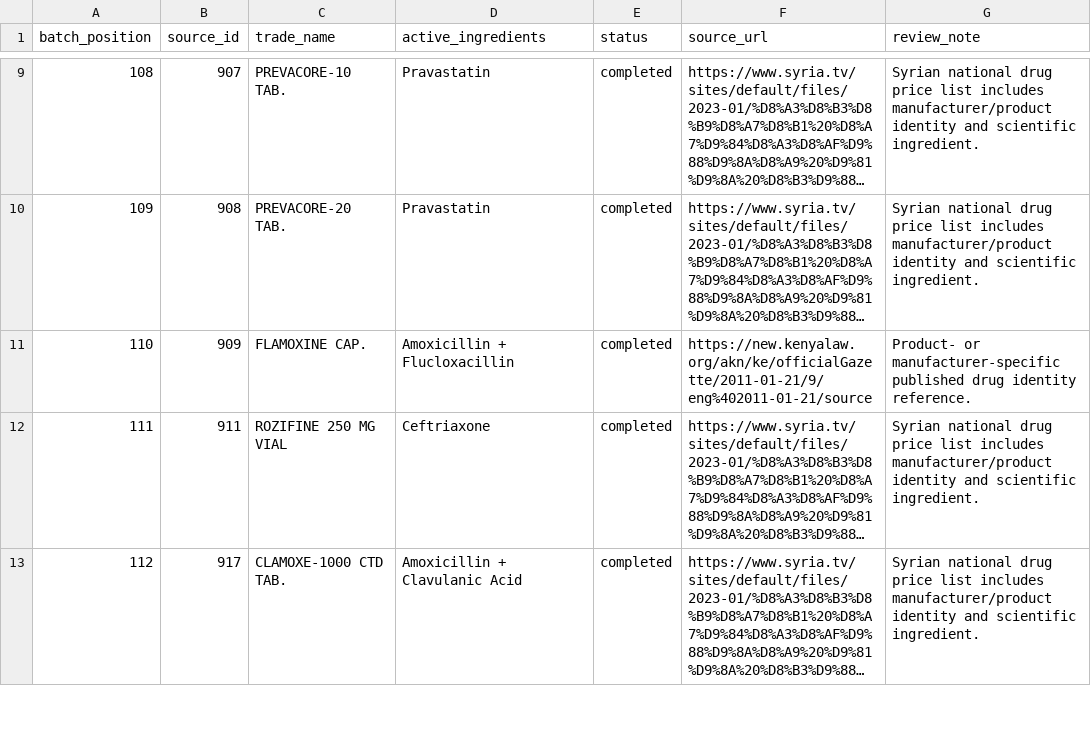
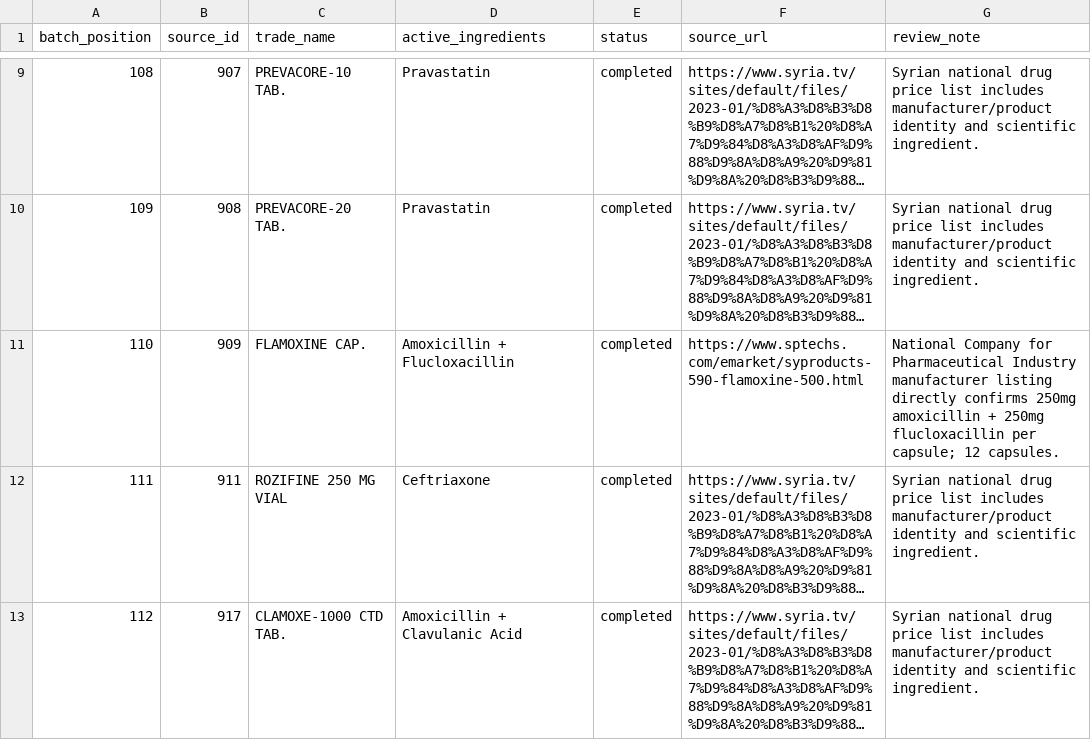
Before and after one commit to Sherko231/sherko_pharma, a CSV file: data/active_ingredients_progress/batch_002_101_150.csv, drawn as a sheet; only a part is shown, gaps mark what is left out; long unchanged cells end in …; the diff names each change by its address in the sheet, - before the commit and + after, or states it on an @@ line.

Commit message:
data: add direct manufacturer evidence for Flamoxine formulations

```diff
--- a/data/active_ingredients_progress/batch_002_101_150.csv
+++ b/data/active_ingredients_progress/batch_002_101_150.csv
-F11 (source_url): https://new.kenyalaw.org/akn/ke/officialGazette/2011-01-21/9/eng%402011-01-21/source
+F11 (source_url): https://www.sptechs.com/emarket/syproducts-590-flamoxine-500.html
-G11 (review_note): Product- or manufacturer-specific published drug identity reference.
+G11 (review_note): National Company for Pharmaceutical Industry manufacturer listing directly confirms 250mg amoxicillin + 250mg flucloxacillin per capsule; 12 capsules.
```
